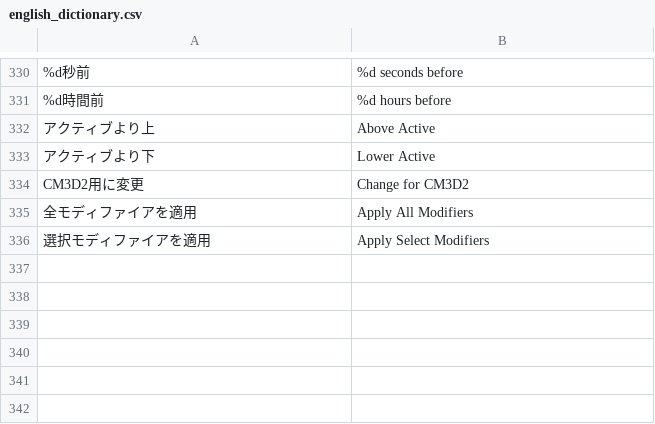
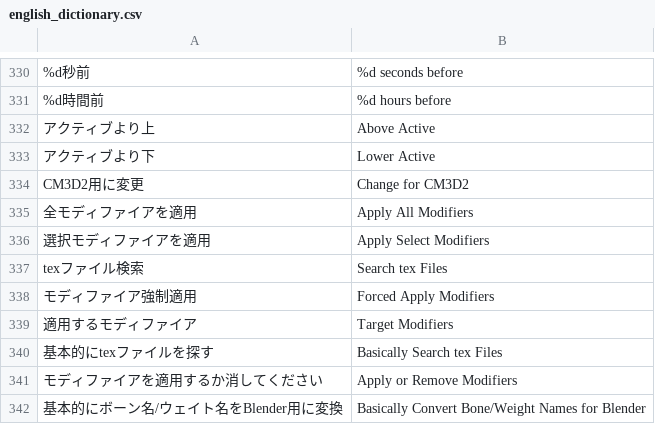
Before and after one commit to CM3D2user/Blender-CM3D2-Converter, a CSV file: CM3D2 Converter/english_dictionary.csv, drawn as a sheet; only a part is shown, gaps mark what is left out.

```diff
--- a/CM3D2 Converter/english_dictionary.csv
+++ b/CM3D2 Converter/english_dictionary.csv
@@ -336 +336,7 @@ CM3D2用に変更	Change for CM3D2
 選択モディファイアを適用	Apply Select Modifiers
+texファイル検索	Search tex Files
+モディファイア強制適用	Forced Apply Modifiers
+適用するモディファイア	Target Modifiers
+基本的にtexファイルを探す	Basically Search tex Files
+モディファイアを適用するか消してください	Apply or Remove Modifiers
+基本的にボーン名/ウェイト名をBlender用に変換	Basically Convert Bone/Weight Names for Blender
```
Also changed, not shown: 1 other file.
